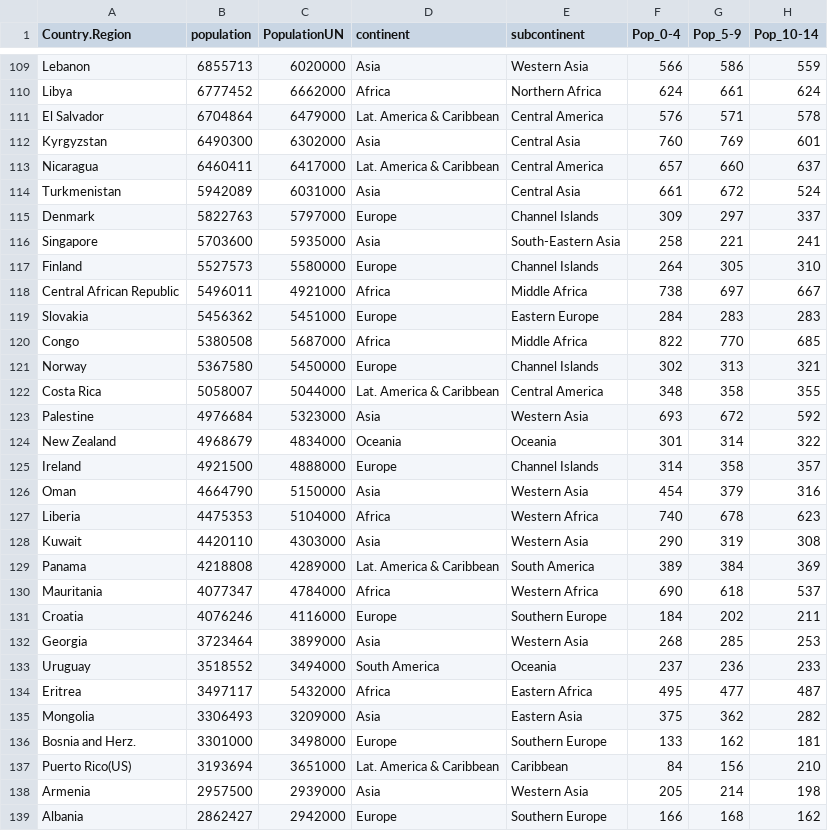
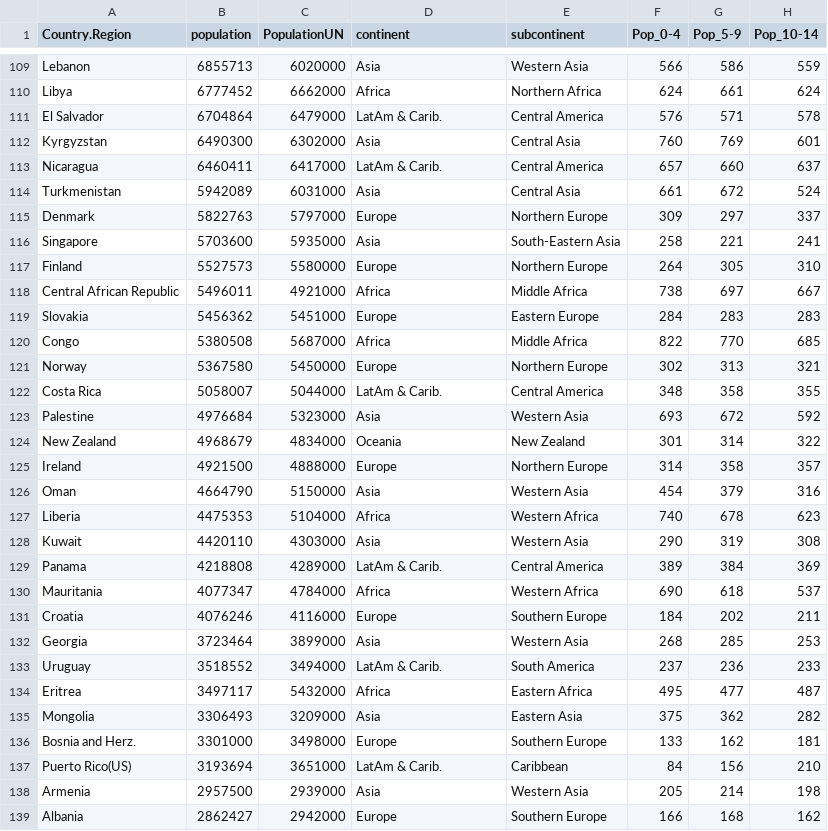
Before and after one commit to miraisolutions/Covid19, a CSV file: inst/population_data/popUN.csv, drawn as a sheet; only a part is shown, gaps mark what is left out; the diff covers the shown part only; the diff names each change by its address in the sheet, - before the commit and + after, or states it on an @@ line.

Commit message:
Correction to continents and subcontinents

```diff
--- a/inst/population_data/popUN.csv
+++ b/inst/population_data/popUN.csv
-D111 (continent): Lat. America & Caribbean
+D111 (continent): LatAm & Carib.
-D113 (continent): Lat. America & Caribbean
+D113 (continent): LatAm & Carib.
-E115 (subcontinent): Channel Islands
+E115 (subcontinent): Northern Europe
-E117 (subcontinent): Channel Islands
+E117 (subcontinent): Northern Europe
-E121 (subcontinent): Channel Islands
+E121 (subcontinent): Northern Europe
-D122 (continent): Lat. America & Caribbean
+D122 (continent): LatAm & Carib.
-E124 (subcontinent): Oceania
+E124 (subcontinent): New Zealand
-E125 (subcontinent): Channel Islands
+E125 (subcontinent): Northern Europe
-D129 (continent): Lat. America & Caribbean
+D129 (continent): LatAm & Carib.
-E129 (subcontinent): South America
+E129 (subcontinent): Central America
-D133 (continent): South America
+D133 (continent): LatAm & Carib.
-E133 (subcontinent): Oceania
+E133 (subcontinent): South America
-D137 (continent): Lat. America & Caribbean
+D137 (continent): LatAm & Carib.
```
Also changed, not shown: 95 edited cells elsewhere in this file, 1 other file.
